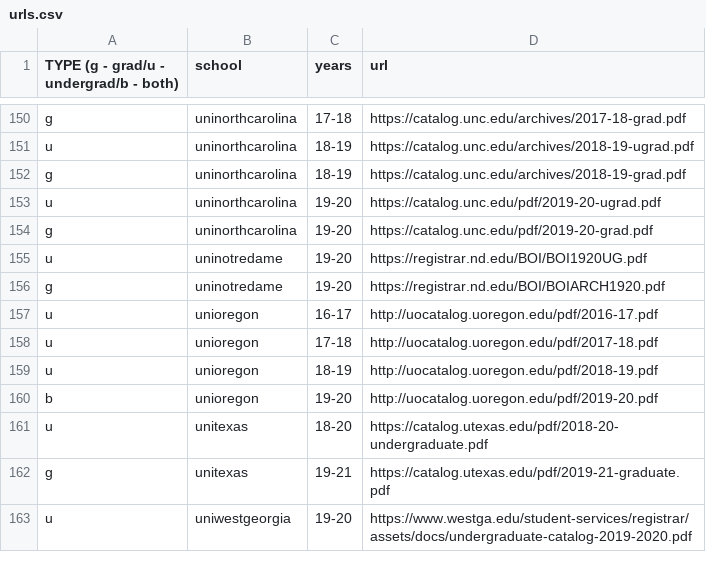
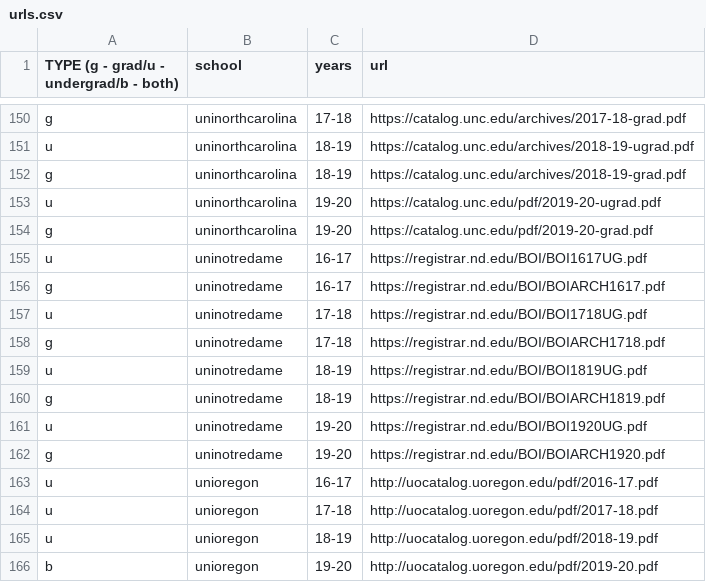
Before and after one commit to Valparaiso-Data-Science/general-course-relevance-discovery, a CSV file: devel/fetchpdfs/urls.csv, drawn as a sheet; only a part is shown, gaps mark what is left out; the shorter side is filled out with more unchanged rows; the diff names each change by its address in the sheet, - before the commit and + after, or states it on an @@ line.

Commit message:
Update urls.csv
uni notre dame

```diff
--- a/devel/fetchpdfs/urls.csv
+++ b/devel/fetchpdfs/urls.csv
+row 155: u | uninotredame | 16-17 | https://registrar.nd.edu/BOI/BOI1617UG.pdf
+row 156: g | uninotredame | 16-17 | https://registrar.nd.edu/BOI/BOIARCH1617.pdf
+row 157: u | uninotredame | 17-18 | https://registrar.nd.edu/BOI/BOI1718UG.pdf
+row 158: g | uninotredame | 17-18 | https://registrar.nd.edu/BOI/BOIARCH1718.pdf
+row 159: u | uninotredame | 18-19 | https://registrar.nd.edu/BOI/BOI1819UG.pdf
+row 160: g | uninotredame | 18-19 | https://registrar.nd.edu/BOI/BOIARCH1819.pdf
```
